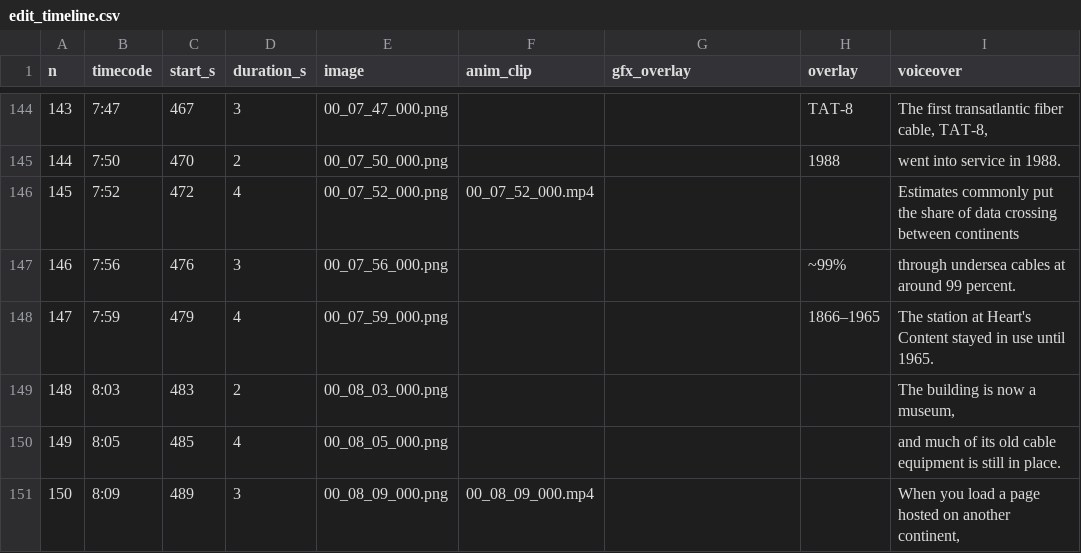
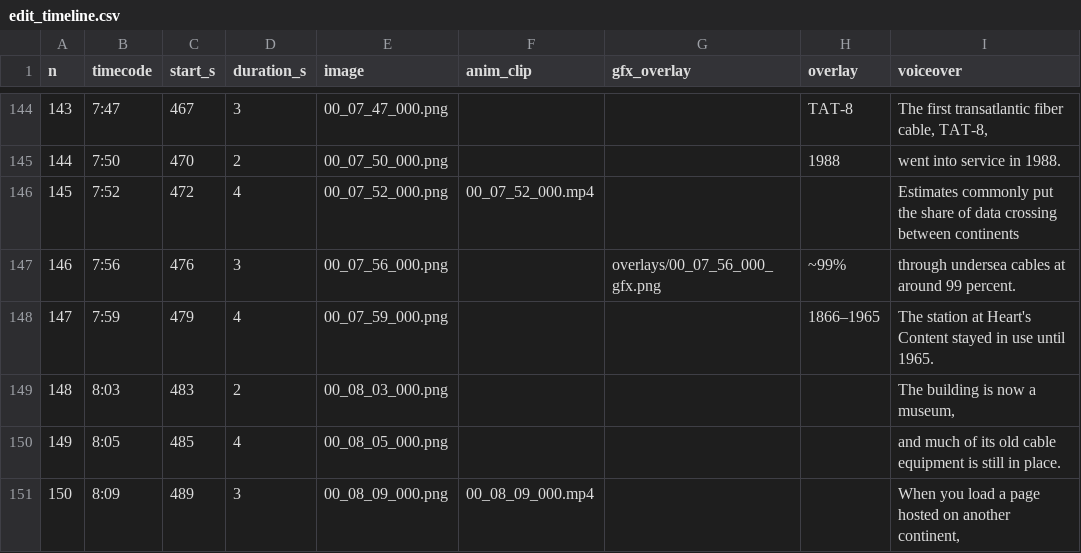
Before and after one commit to xx-fate-xx/youtube, a CSV file: youtube-studio/samples/enginovue_cable_1858/edit_timeline.csv, drawn as a sheet; only a part is shown, gaps mark what is left out.

```diff
--- a/youtube-studio/samples/enginovue_cable_1858/edit_timeline.csv
+++ b/youtube-studio/samples/enginovue_cable_1858/edit_timeline.csv
@@ -146,3 +146,3 @@ n,timecode,start_s,duration_s,image,anim_clip,gfx_overlay,overlay,voiceover
 145,7:52,472,4,00_07_52_000.png,00_07_52_000.mp4,,,Estimates commonly put the share of data crossing between continents
-146,7:56,476,3,00_07_56_000.png,,,~99%,through undersea cables at around 99 percent.
+146,7:56,476,3,00_07_56_000.png,,overlays/00_07_56_000_gfx.png,~99%,through undersea cables at around 99 percent.
 147,7:59,479,4,00_07_59_000.png,,,1866–1965,The station at Heart's Content stayed in use until 1965.
```
Also changed, not shown: 18 other files.
